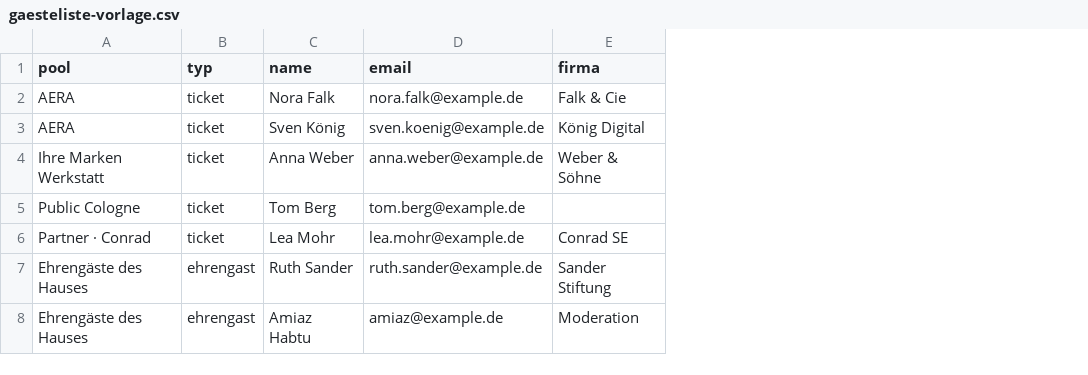
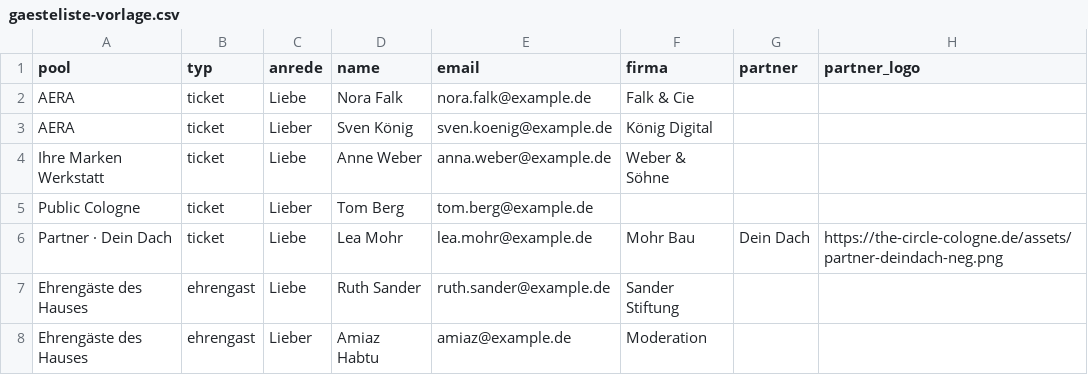
Before and after one commit to nicoleplanyvo/aeracircle, a CSV file: server/gaesteliste-vorlage.csv, drawn as a sheet; addresses are those after the commit; the diff names each change by its address in the sheet, - before the commit and + after, or states it on an @@ line.

```diff
--- a/server/gaesteliste-vorlage.csv
+++ b/server/gaesteliste-vorlage.csv
+column C (anrede), rows 2-8: Liebe | Lieber | Liebe | Lieber | Liebe | Liebe | Lieber
+column G (partner), row 6: Dein Dach
+column H (partner_logo), row 6: https://the-circle-cologne.de/assets/partner-deindach-neg.png
-D4 (name): Anna Weber
+D4 (name): Anne Weber
-A6 (pool): Partner · Conrad
+A6 (pool): Partner · Dein Dach
-F6 (firma): Conrad SE
+F6 (firma): Mohr Bau
```
Also changed, not shown: 11 other files.
